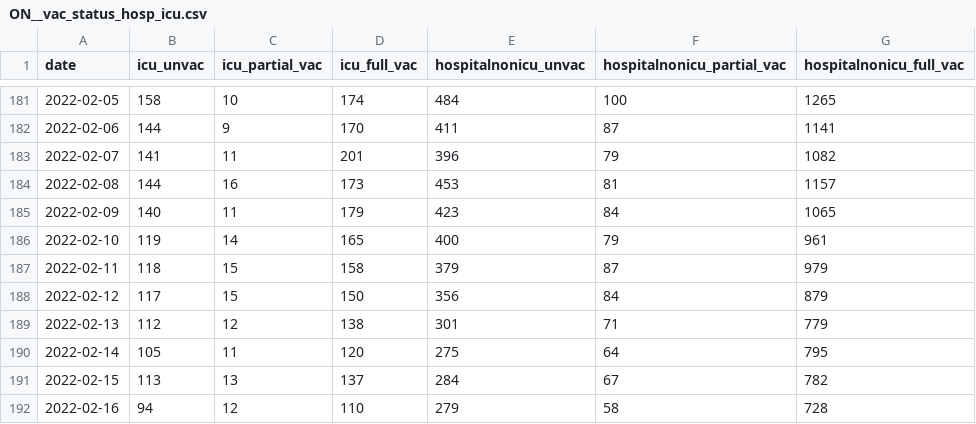
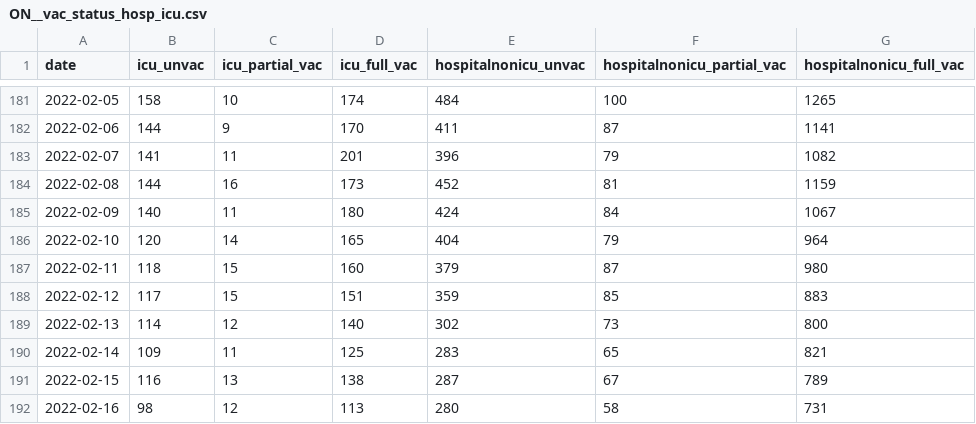
Before and after one commit to Copterz/coronavirus-hc-infobase-archive, a CSV file: ON__vac_status_hosp_icu.csv, drawn as a sheet; only a part is shown, gaps mark what is left out; the diff covers the shown part only.

```diff
--- a/ON__vac_status_hosp_icu.csv
+++ b/ON__vac_status_hosp_icu.csv
@@ -183,10 +183,10 @@
 "2022-02-07",141,11,201,396,79,1082
-"2022-02-08",144,16,173,453,81,1157
-"2022-02-09",140,11,179,423,84,1065
-"2022-02-10",119,14,165,400,79,961
-"2022-02-11",118,15,158,379,87,979
-"2022-02-12",117,15,150,356,84,879
-"2022-02-13",112,12,138,301,71,779
-"2022-02-14",105,11,120,275,64,795
-"2022-02-15",113,13,137,284,67,782
-"2022-02-16",94,12,110,279,58,728
+"2022-02-08",144,16,173,452,81,1159
+"2022-02-09",140,11,180,424,84,1067
+"2022-02-10",120,14,165,404,79,964
+"2022-02-11",118,15,160,379,87,980
+"2022-02-12",117,15,151,359,85,883
+"2022-02-13",114,12,140,302,73,800
+"2022-02-14",109,11,125,283,65,821
+"2022-02-15",116,13,138,287,67,789
+"2022-02-16",98,12,113,280,58,731
```
Also changed, not shown: 1 added row elsewhere in this file, ON__covidtesting__latest.csv, ON__daily_change_in_cases_by_phu.csv, 2 other files.
